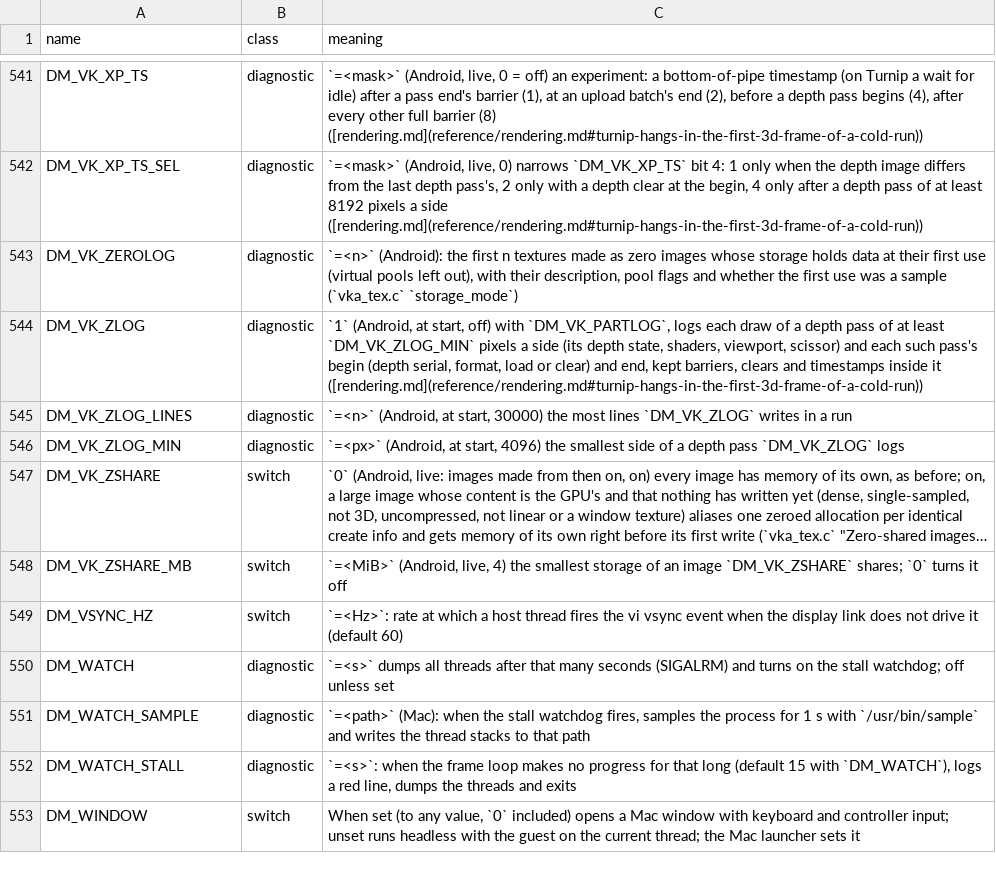
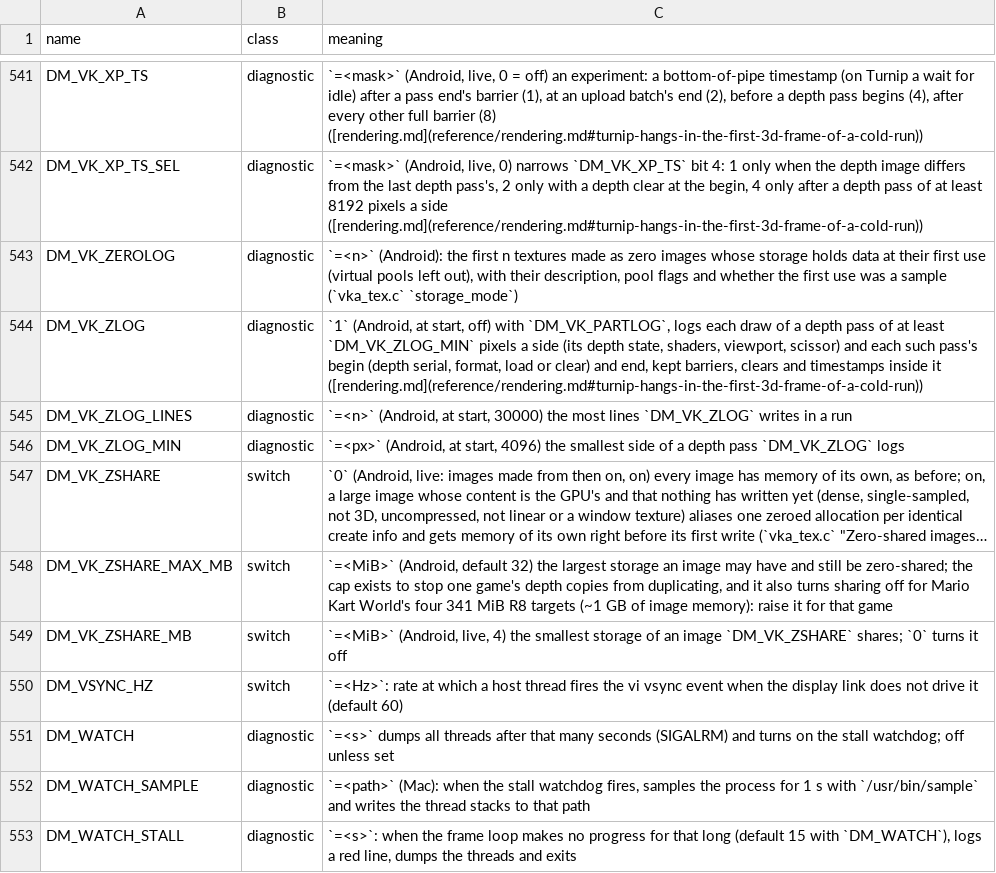
Before and after one commit to lsmsmx/BananaNative, a TSV file: docs/env_switches.tsv, drawn as a sheet; only a part is shown, gaps mark what is left out; the shorter side is filled out with more unchanged rows; long unchanged cells end in …; the diff names each change by its address in the sheet, - before the commit and + after, or states it on an @@ line.

Commit message:
Zero-sharing: the 32 MiB cap is a switch, so a game it costs can raise it
Upstream's docs call this an open item: the cap was added to stop one game's depth copies from duplicating, and it also turns sharing off for the large never-written colour targets zero-sharing was written for -- Mario Kart World's four 163842 R8 terrain targets, 341 MiB each, about 1 GB of image memory. A phone run shows it: the old build logged `zero-shared image: texture serial 34151 8192x8192 0x12: ... shared with images of the same create info` for those serials, and this one logs nothing for them, with 2.4 GB of them dense where 855 MiB is enough.

vkz_candidate takes the cap as max_bytes and the caller reads DM_VK_ZSHARE_MAX_MB (default 32, unchanged), so MKW can set 512 and get its families back to one allocation each while the default that protects the other game stands. The test covers both rules.

```diff
--- a/docs/env_switches.tsv
+++ b/docs/env_switches.tsv
+row 548: DM_VK_ZSHARE_MAX_MB | switch | `=<MiB>` (Android, default 32) the largest storage an image may have and still be zero-shared; the cap exists to stop one game's depth copies from duplicating, and it also turns sharing off for Mario Kart World's four 341 MiB R8 targets (~1 GB of image memory): raise it for that game
```
Also changed, not shown: 4 other files.
